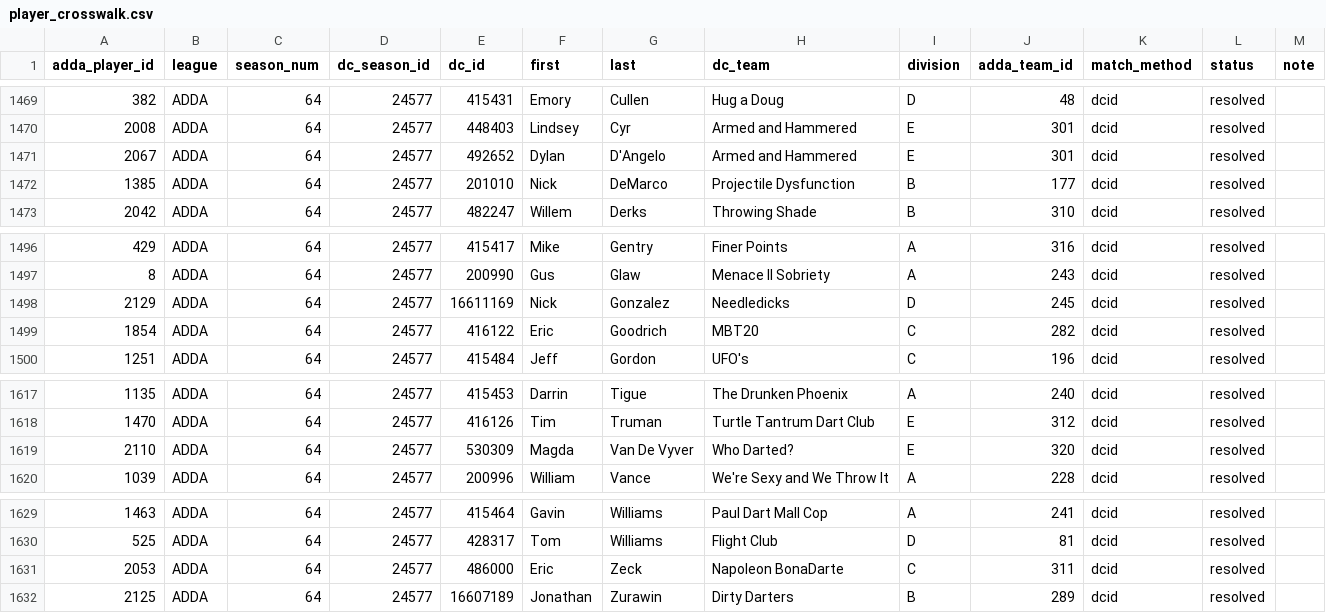
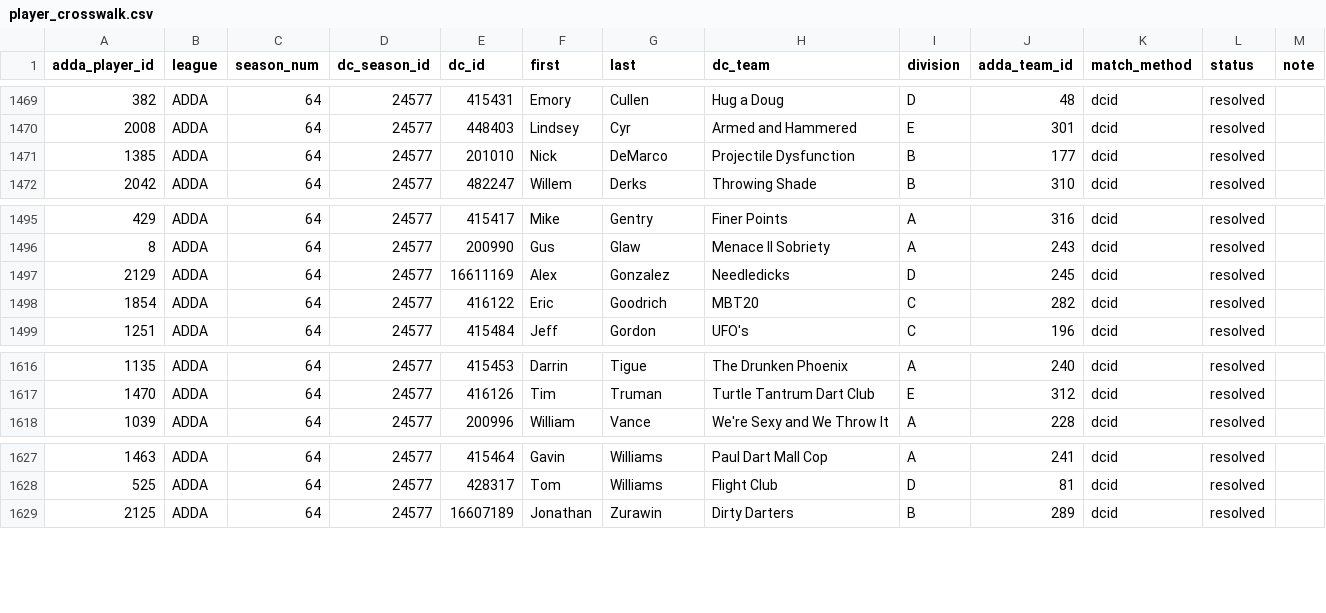
Before and after one commit to addadarts/league-data, a CSV file: adda/player_crosswalk.csv, drawn as a sheet; only a part is shown, gaps mark what is left out.

```diff
--- a/adda/player_crosswalk.csv
+++ b/adda/player_crosswalk.csv
@@ -1470,3 +1470,2 @@ adda_player_id,league,season_num,dc_season_id,dc_id,first,last,dc_team,division,
 2008,ADDA,64,24577,448403,Lindsey,Cyr,Armed and Hammered,E,301,dcid,resolved,
-2067,ADDA,64,24577,492652,Dylan,D'Angelo,Armed and Hammered,E,301,dcid,resolved,
 1385,ADDA,64,24577,201010,Nick,DeMarco,Projectile Dysfunction,B,177,dcid,resolved,
@@ -1497,3 +1496,3 @@ adda_player_id,league,season_num,dc_season_id,dc_id,first,last,dc_team,division,
 8,ADDA,64,24577,200990,Gus,Glaw,Menace II Sobriety,A,243,dcid,resolved,
-2129,ADDA,64,24577,16611169,Nick,Gonzalez,Needledicks,D,245,dcid,resolved,
+2129,ADDA,64,24577,16611169,Alex,Gonzalez,Needledicks,D,245,dcid,resolved,
 1854,ADDA,64,24577,416122,Eric,Goodrich,MBT20,C,282,dcid,resolved,
@@ -1618,3 +1617,2 @@ adda_player_id,league,season_num,dc_season_id,dc_id,first,last,dc_team,division,
 1470,ADDA,64,24577,416126,Tim,Truman,Turtle Tantrum Dart Club,E,312,dcid,resolved,
-2110,ADDA,64,24577,530309,Magda,Van De Vyver,Who Darted?,E,320,dcid,resolved,
 1039,ADDA,64,24577,200996,William,Vance,We're Sexy and We Throw It,A,228,dcid,resolved,
@@ -1630,3 +1628,2 @@ adda_player_id,league,season_num,dc_season_id,dc_id,first,last,dc_team,division,
 525,ADDA,64,24577,428317,Tom,Williams,Flight Club,D,81,dcid,resolved,
-2053,ADDA,64,24577,486000,Eric,Zeck,Napoleon BonaDarte,C,311,dcid,resolved,
 2125,ADDA,64,24577,16607189,Jonathan,Zurawin,Dirty Darters,B,289,dcid,resolved,
```
Also changed, not shown: dartconnect/adda/64/leaderboard_all_01.csv, dartconnect/adda/64/leaderboard_all_cricket.csv, 6 other files.
